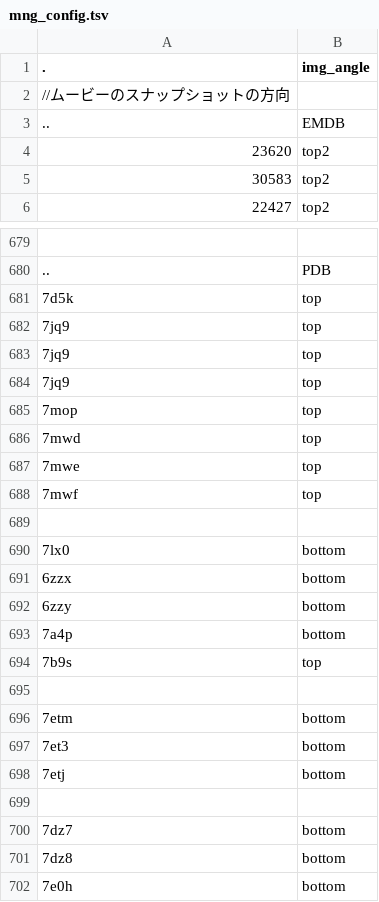
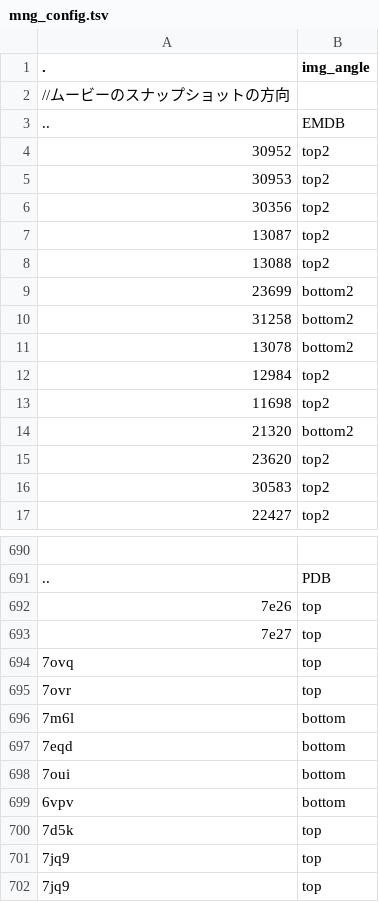
Before and after one commit to hiro111suzu/yorodumi-edit, a TSV file: mng_config.tsv, drawn as a sheet; only a part is shown, gaps mark what is left out; the shorter side is filled out with more unchanged rows.

```diff
--- a/mng_config.tsv
+++ b/mng_config.tsv
@@ -3,2 +3,13 @@
 ..	EMDB
+30952	top2
+30953	top2
+30356	top2
+13087	top2
+13088	top2
+23699	bottom2
+31258	bottom2
+13078	bottom2
+12984	top2
+11698	top2
+21320	bottom2
 23620	top2
@@ -680,2 +691,10 @@
 ..	PDB
+7e26	top
+7e27	top
+7ovq	top
+7ovr	top
+7m6l	bottom
+7eqd	bottom
+7oui	bottom
+6vpv	bottom
 7d5k	top
```
Also changed, not shown: categ.tsv, pap_title.tsv, 5 other files.
